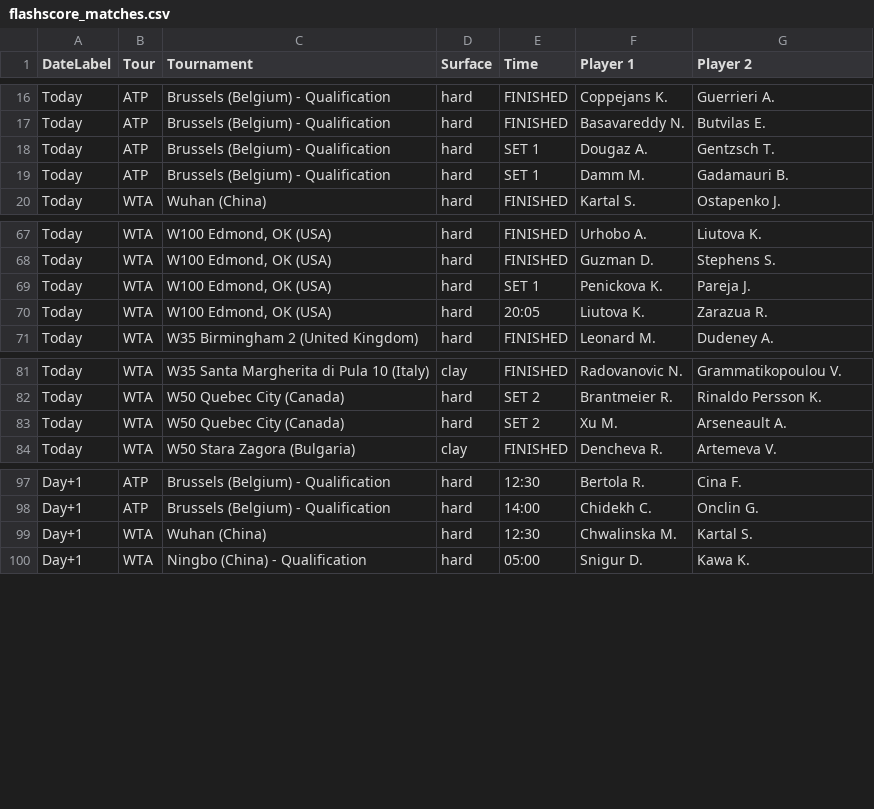
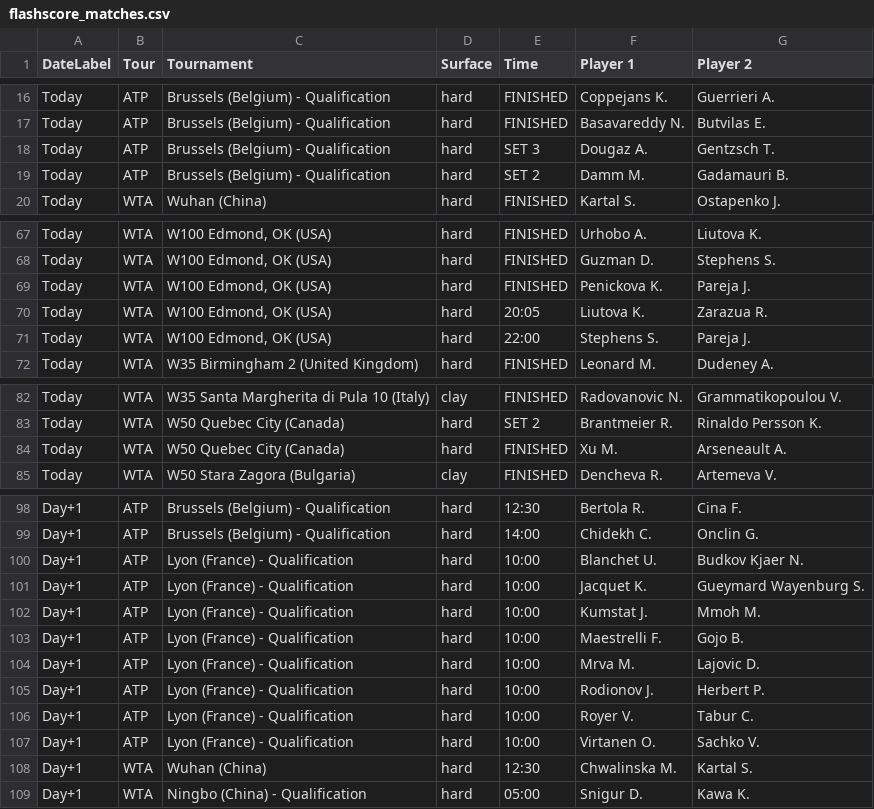
Before and after one commit to rajnakviliam/tennis-surface-elo, a CSV file: flashscore_matches.csv, drawn as a sheet; only a part is shown, gaps mark what is left out.

Commit message:
Update Flashscore data: flashscore_matches.csv

```diff
--- a/flashscore_matches.csv
+++ b/flashscore_matches.csv
@@ -17,4 +17,4 @@ Today;ATP;Brussels (Belgium) - Qualification;hard;FINISHED;Coppejans K.;Guerrier
 Today;ATP;Brussels (Belgium) - Qualification;hard;FINISHED;Basavareddy N.;Butvilas E.
-Today;ATP;Brussels (Belgium) - Qualification;hard;SET 1;Dougaz A.;Gentzsch T.
-Today;ATP;Brussels (Belgium) - Qualification;hard;SET 1;Damm M.;Gadamauri B.
+Today;ATP;Brussels (Belgium) - Qualification;hard;SET 3;Dougaz A.;Gentzsch T.
+Today;ATP;Brussels (Belgium) - Qualification;hard;SET 2;Damm M.;Gadamauri B.
 Today;WTA;Wuhan (China);hard;FINISHED;Kartal S.;Ostapenko J.
@@ -68,4 +68,5 @@ Today;WTA;W100 Edmond, OK (USA);hard;FINISHED;Urhobo A.;Liutova K.
 Today;WTA;W100 Edmond, OK (USA);hard;FINISHED;Guzman D.;Stephens S.
-Today;WTA;W100 Edmond, OK (USA);hard;SET 1;Penickova K.;Pareja J.
+Today;WTA;W100 Edmond, OK (USA);hard;FINISHED;Penickova K.;Pareja J.
 Today;WTA;W100 Edmond, OK (USA);hard;20:05;Liutova K.;Zarazua R.
+Today;WTA;W100 Edmond, OK (USA);hard;22:00;Stephens S.;Pareja J.
 Today;WTA;W35 Birmingham 2 (United Kingdom);hard;FINISHED;Leonard M.;Dudeney A.
@@ -82,3 +83,3 @@ Today;WTA;W35 Santa Margherita di Pula 10 (Italy);clay;FINISHED;Radovanovic N.;G
 Today;WTA;W50 Quebec City (Canada);hard;SET 2;Brantmeier R.;Rinaldo Persson K.
-Today;WTA;W50 Quebec City (Canada);hard;SET 2;Xu M.;Arseneault A.
+Today;WTA;W50 Quebec City (Canada);hard;FINISHED;Xu M.;Arseneault A.
 Today;WTA;W50 Stara Zagora (Bulgaria);clay;FINISHED;Dencheva R.;Artemeva V.
@@ -98,2 +99,10 @@ Day+1;ATP;Brussels (Belgium) - Qualification;hard;12:30;Bertola R.;Cina F.
 Day+1;ATP;Brussels (Belgium) - Qualification;hard;14:00;Chidekh C.;Onclin G.
+Day+1;ATP;Lyon (France) - Qualification;hard;10:00;Blanchet U.;Budkov Kjaer N.
+Day+1;ATP;Lyon (France) - Qualification;hard;10:00;Jacquet K.;Gueymard Wayenburg S.
+Day+1;ATP;Lyon (France) - Qualification;hard;10:00;Kumstat J.;Mmoh M.
+Day+1;ATP;Lyon (France) - Qualification;hard;10:00;Maestrelli F.;Gojo B.
+Day+1;ATP;Lyon (France) - Qualification;hard;10:00;Mrva M.;Lajovic D.
+Day+1;ATP;Lyon (France) - Qualification;hard;10:00;Rodionov J.;Herbert P.
+Day+1;ATP;Lyon (France) - Qualification;hard;10:00;Royer V.;Tabur C.
+Day+1;ATP;Lyon (France) - Qualification;hard;10:00;Virtanen O.;Sachko V.
 Day+1;WTA;Wuhan (China);hard;12:30;Chwalinska M.;Kartal S.
```
